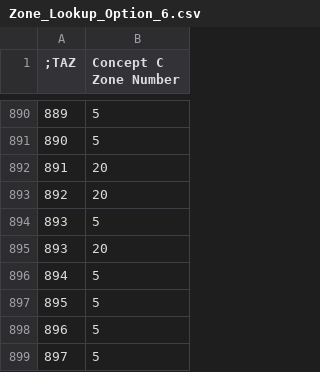
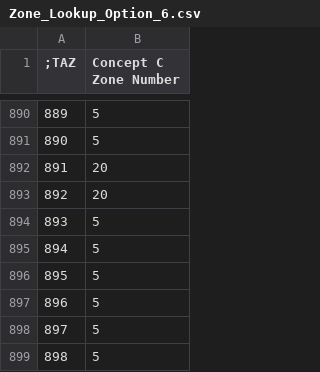
Before and after one commit to gshivaraman/travel-model-one, a CSV file: model-files/scripts/skims/Zone_Lookup_Option_6.csv, drawn as a sheet; only a part is shown, gaps mark what is left out; the shorter side is filled out with more unchanged rows; the diff names each change by its address in the sheet, - before the commit and + after, or states it on an @@ line.

Commit message:
Update Zone_Lookup_Option_6.csv

```diff
--- a/model-files/scripts/skims/Zone_Lookup_Option_6.csv
+++ b/model-files/scripts/skims/Zone_Lookup_Option_6.csv
-row 895: 893 | 20
```
